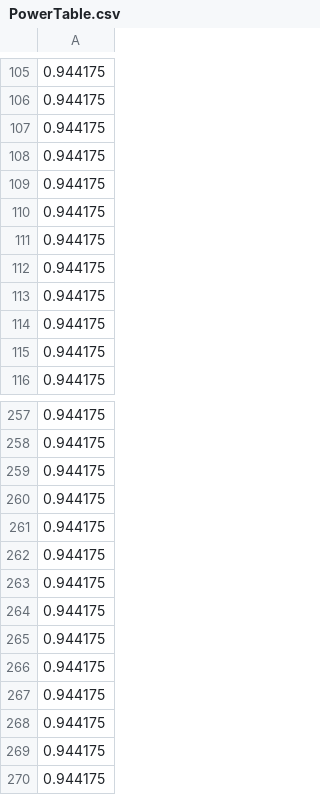
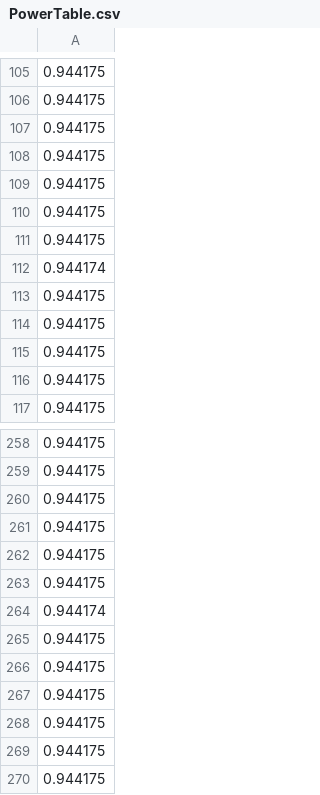
Before and after one commit to Areag0d/Projet-Prog-TRIDEL, a CSV file: PowerTable.csv, drawn as a sheet; only a part is shown, gaps mark what is left out.

```diff
--- a/PowerTable.csv
+++ b/PowerTable.csv
@@ -111,2 +111,3 @@
 0.944175
+0.944174
 0.944175
@@ -262,4 +263,3 @@
 0.944175
-0.944175
-0.944175
+0.944174
 0.944175
```
Also changed, not shown: FuelNeededDay.csv, VarPowerTable.csv, 2 other files.
